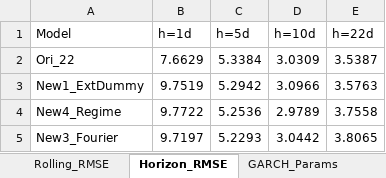
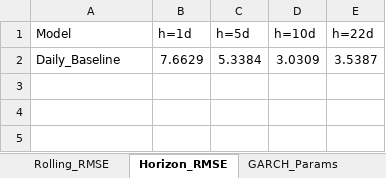
Before and after one commit to ManeeratG/CIC_forecasting, an Excel workbook: cic_forecast_output.xlsx, sheet Horizon_RMSE, drawn as a sheet; values as stored, in another font and other column widths than the file's, no borders; the diff names each change by its address in the sheet, - before the commit and + after, or states it on an @@ line.

```diff
--- a/cic_forecast_output.xlsx (sheet Horizon_RMSE)
+++ b/cic_forecast_output.xlsx (sheet Horizon_RMSE)
-A2 (Model): Ori_22
+A2 (Model): Daily_Baseline
-row 3: New1_ExtDummy | 9.7519 | 5.2942 | 3.0966 | 3.5763
-row 4: New4_Regime | 9.7722 | 5.2536 | 2.9789 | 3.7558
-row 5: New3_Fourier | 9.7197 | 5.2293 | 3.0442 | 3.8065
```
Also changed, not shown: sheet Eval_Main, sheet Level_EOM_Detail, sheet Benchmark_Metrics, sheet Eval_Benchmark, sheet Rolling_RMSE, sheet InSample_Main, 1 more sheet, other sheet tabs, CIC_output.xlsx, cic_v2_results.xlsx, 5 other files.
